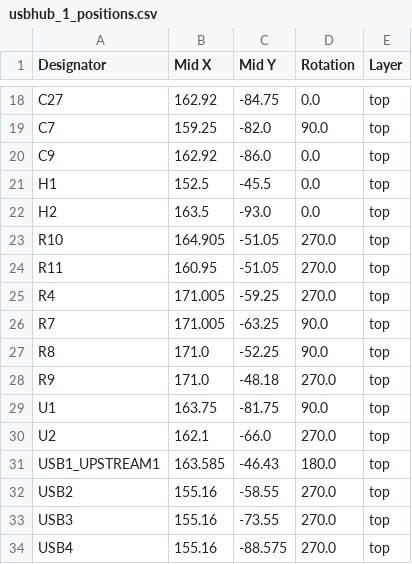
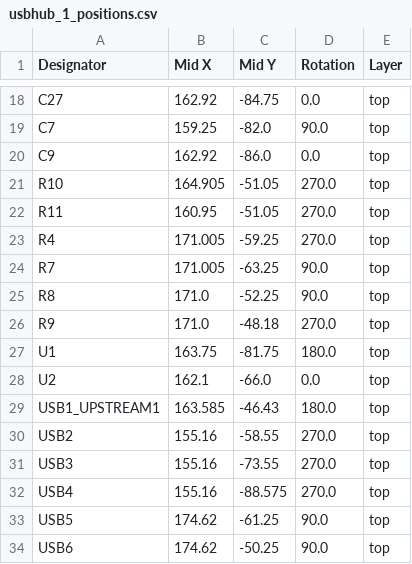
Before and after one commit to JBlitzar/uhub, a CSV file: PCB/usbhub/production/usbhub_1_positions.csv, drawn as a sheet; only a part is shown, gaps mark what is left out; the shorter side is filled out with more unchanged rows.

```diff
--- a/PCB/usbhub/production/usbhub_1_positions.csv
+++ b/PCB/usbhub/production/usbhub_1_positions.csv
@@ -20,4 +20,2 @@ C7,159.25,-82.0,90.0,top
 C9,162.92,-86.0,0.0,top
-H1,152.5,-45.5,0.0,top
-H2,163.5,-93.0,0.0,top
 R10,164.905,-51.05,270.0,top
@@ -28,4 +26,4 @@ R8,171.0,-52.25,90.0,top
 R9,171.0,-48.18,270.0,top
-U1,163.75,-81.75,90.0,top
-U2,162.1,-66.0,270.0,top
+U1,163.75,-81.75,180.0,top
+U2,162.1,-66.0,0.0,top
 USB1_UPSTREAM1,163.585,-46.43,180.0,top
```
Also changed, not shown: 5 other files.
